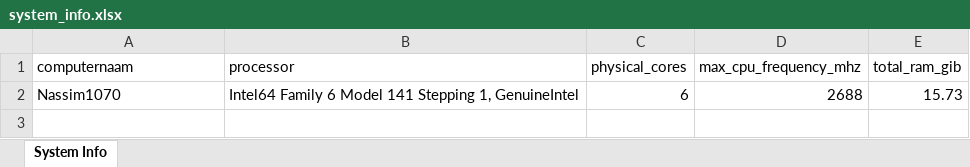
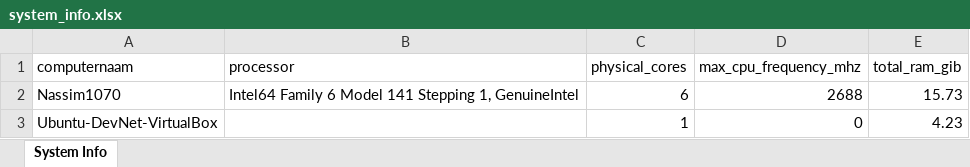
Before and after one commit to NassimHousni/GitLocalRepo, an Excel workbook: SysInfo/system_info.xlsx, sheet System Info, drawn as a sheet; values as stored, in another font and other column widths than the file's, no borders; the diff names each change by its address in the sheet, - before the commit and + after, or states it on an @@ line.

Commit message:
voeg eigen Ubuntu-VM toe aan excel

```diff
--- a/SysInfo/system_info.xlsx (sheet System Info)
+++ b/SysInfo/system_info.xlsx (sheet System Info)
+row 3: Ubuntu-DevNet-VirtualBox |  | 1 | 0 | 4.23
```
